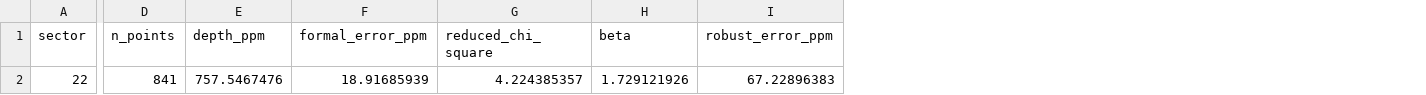
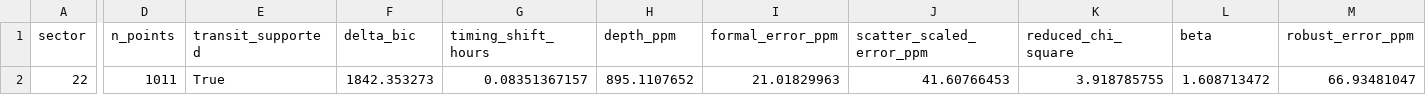
Before and after one commit to Biswajit1999/hd97658b-exoplanet-report, a CSV file: figures/multisector_statistics.csv, drawn as a sheet; only a part is shown, gaps mark what is left out; addresses are those after the commit; the diff names each change by its address in the sheet, - before the commit and + after, or states it on an @@ line.

```diff
--- a/figures/multisector_statistics.csv
+++ b/figures/multisector_statistics.csv
+column E (transit_supported), row 2: True
+column F (delta_bic), row 2: 1842.353273
+column G (timing_shift_hours), row 2: 0.08351367157
+column J (scatter_scaled_error_ppm), row 2: 41.60766453
-D2 (n_points): 841
+D2 (n_points): 1011
-H2 (depth_ppm): 757.5467476
+H2 (depth_ppm): 895.1107652
-I2 (formal_error_ppm): 18.91685939
+I2 (formal_error_ppm): 21.01829963
-K2 (reduced_chi_square): 4.224385357
+K2 (reduced_chi_square): 3.918785755
-L2 (beta): 1.729121926
+L2 (beta): 1.608713472
-M2 (robust_error_ppm): 67.22896383
+M2 (robust_error_ppm): 66.93481047
```
Also changed, not shown: figures/summary_statistics.csv, 12 other files.
